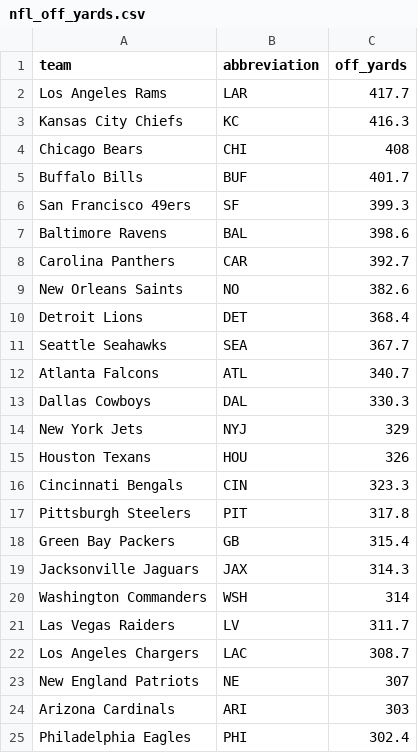
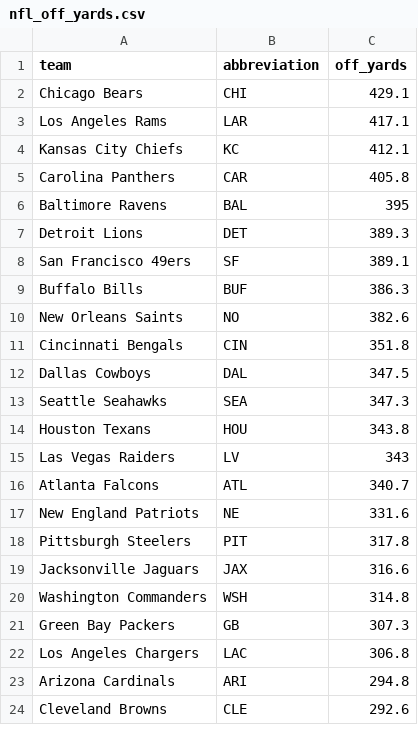
Before and after one commit to ceddto100/Kelly-s-Criterion-calculator, a CSV file: frontend/public/stats/nfl/nfl_off_yards.csv, drawn as a sheet; only a part is shown; the shorter side is filled out with more unchanged rows; the diff covers the shown part only.

```diff
--- a/frontend/public/stats/nfl/nfl_off_yards.csv
+++ b/frontend/public/stats/nfl/nfl_off_yards.csv
@@ -1,25 +1,23 @@
 "team","abbreviation","off_yards"
-"Los Angeles Rams","LAR",417.7
-"Kansas City Chiefs","KC",416.3
-"Chicago Bears","CHI",408
-"Buffalo Bills","BUF",401.7
-"San Francisco 49ers","SF",399.3
-"Baltimore Ravens","BAL",398.6
-"Carolina Panthers","CAR",392.7
+"Chicago Bears","CHI",429.1
+"Los Angeles Rams","LAR",417.1
+"Kansas City Chiefs","KC",412.1
+"Carolina Panthers","CAR",405.8
+"Baltimore Ravens","BAL",395
+"Detroit Lions","DET",389.3
+"San Francisco 49ers","SF",389.1
+"Buffalo Bills","BUF",386.3
 "New Orleans Saints","NO",382.6
-"Detroit Lions","DET",368.4
-"Seattle Seahawks","SEA",367.7
+"Cincinnati Bengals","CIN",351.8
+"Dallas Cowboys","DAL",347.5
+"Seattle Seahawks","SEA",347.3
+"Houston Texans","HOU",343.8
+"Las Vegas Raiders","LV",343
 "Atlanta Falcons","ATL",340.7
-"Dallas Cowboys","DAL",330.3
-"New York Jets","NYJ",329
-"Houston Texans","HOU",326
-"Cincinnati Bengals","CIN",323.3
+"New England Patriots","NE",331.6
 "Pittsburgh Steelers","PIT",317.8
-"Green Bay Packers","GB",315.4
-"Jacksonville Jaguars","JAX",314.3
-"Washington Commanders","WSH",314
-"Las Vegas Raiders","LV",311.7
-"Los Angeles Chargers","LAC",308.7
-"New England Patriots","NE",307
-"Arizona Cardinals","ARI",303
-"Philadelphia Eagles","PHI",302.4
+"Jacksonville Jaguars","JAX",316.6
+"Washington Commanders","WSH",314.8
+"Green Bay Packers","GB",307.3
+"Los Angeles Chargers","LAC",306.8
+"Arizona Cardinals","ARI",294.8
```
Also changed, not shown: 7 added rows, 5 removed rows and 2 edited cells elsewhere in this file, frontend/public/stats/nfl/nfl_ppg.csv, frontend/public/stats/nhl/nhl_pk.csv, 16 other files.
